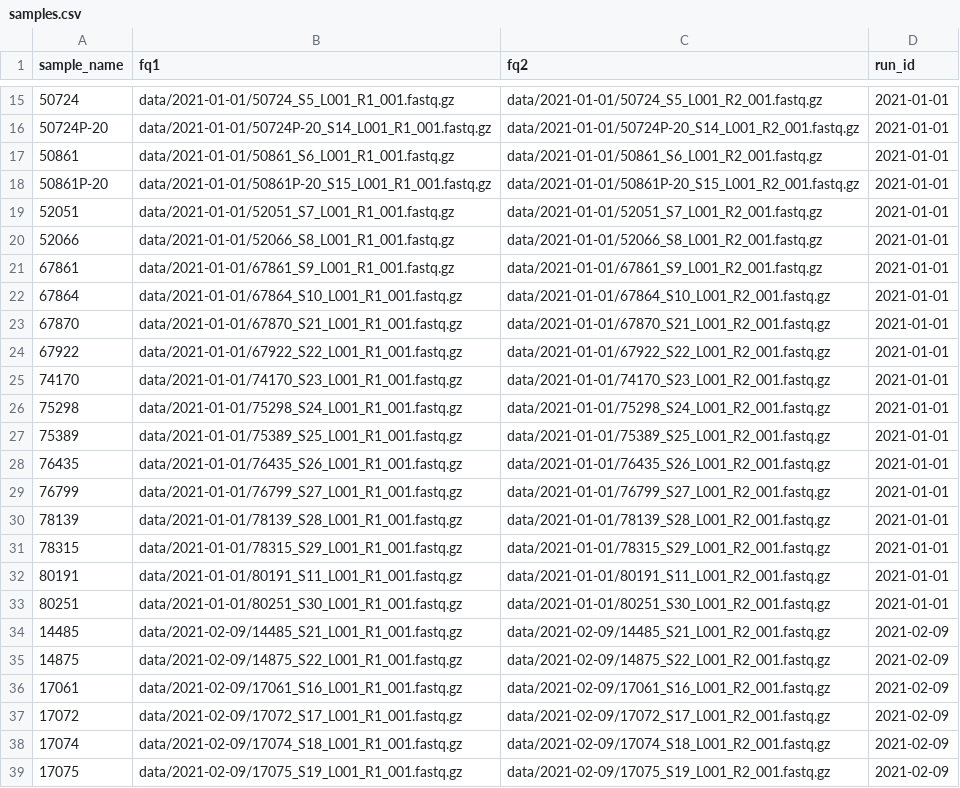
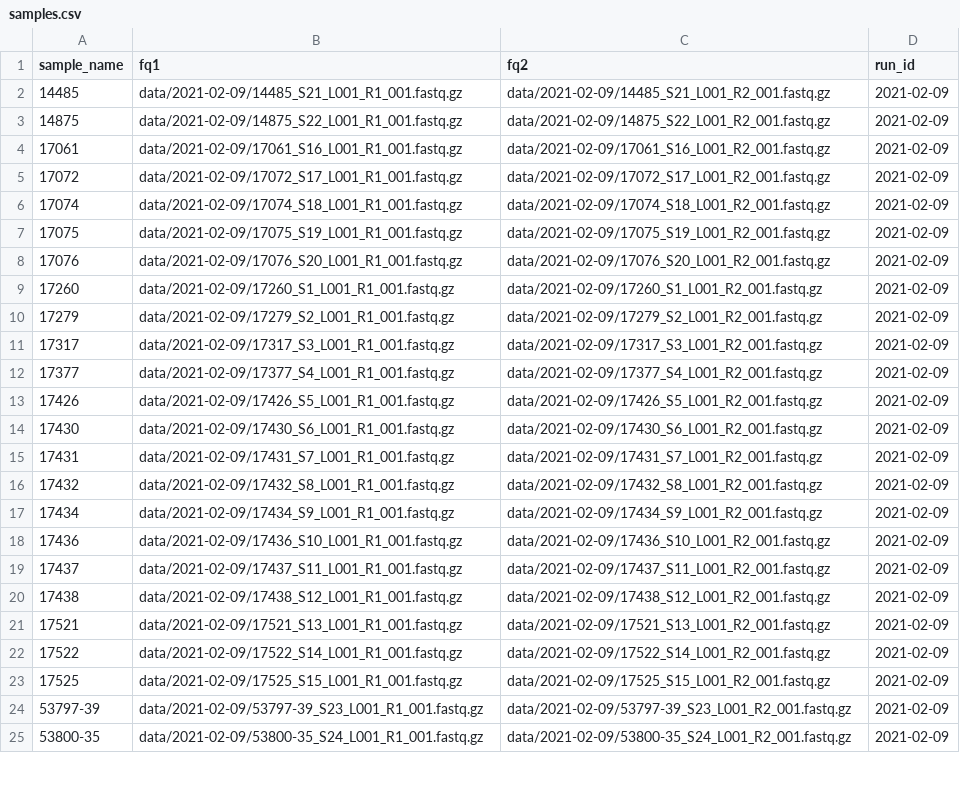
Before and after one commit to IKIM-Essen/uncovar, a CSV file: config/pep/samples.csv, drawn as a sheet; only a part is shown, gaps mark what is left out; the shorter side is filled out with more unchanged rows; the diff covers the shown part only.

```diff
--- a/config/pep/samples.csv
+++ b/config/pep/samples.csv
@@ -15,20 +2 @@ sample_name,fq1,fq2,run_id
-50724,data/2021-01-01/50724_S5_L001_R1_001.fastq.gz,data/2021-01-01/50724_S5_L001_R2_001.fastq.gz,2021-01-01
-50724P-20,data/2021-01-01/50724P-20_S14_L001_R1_001.fastq.gz,data/2021-01-01/50724P-20_S14_L001_R2_001.fastq.gz,2021-01-01
-50861,data/2021-01-01/50861_S6_L001_R1_001.fastq.gz,data/2021-01-01/50861_S6_L001_R2_001.fastq.gz,2021-01-01
-50861P-20,data/2021-01-01/50861P-20_S15_L001_R1_001.fastq.gz,data/2021-01-01/50861P-20_S15_L001_R2_001.fastq.gz,2021-01-01
-52051,data/2021-01-01/52051_S7_L001_R1_001.fastq.gz,data/2021-01-01/52051_S7_L001_R2_001.fastq.gz,2021-01-01
-52066,data/2021-01-01/52066_S8_L001_R1_001.fastq.gz,data/2021-01-01/52066_S8_L001_R2_001.fastq.gz,2021-01-01
-67861,data/2021-01-01/67861_S9_L001_R1_001.fastq.gz,data/2021-01-01/67861_S9_L001_R2_001.fastq.gz,2021-01-01
-67864,data/2021-01-01/67864_S10_L001_R1_001.fastq.gz,data/2021-01-01/67864_S10_L001_R2_001.fastq.gz,2021-01-01
-67870,data/2021-01-01/67870_S21_L001_R1_001.fastq.gz,data/2021-01-01/67870_S21_L001_R2_001.fastq.gz,2021-01-01
-67922,data/2021-01-01/67922_S22_L001_R1_001.fastq.gz,data/2021-01-01/67922_S22_L001_R2_001.fastq.gz,2021-01-01
-74170,data/2021-01-01/74170_S23_L001_R1_001.fastq.gz,data/2021-01-01/74170_S23_L001_R2_001.fastq.gz,2021-01-01
-75298,data/2021-01-01/75298_S24_L001_R1_001.fastq.gz,data/2021-01-01/75298_S24_L001_R2_001.fastq.gz,2021-01-01
-75389,data/2021-01-01/75389_S25_L001_R1_001.fastq.gz,data/2021-01-01/75389_S25_L001_R2_001.fastq.gz,2021-01-01
-76435,data/2021-01-01/76435_S26_L001_R1_001.fastq.gz,data/2021-01-01/76435_S26_L001_R2_001.fastq.gz,2021-01-01
-76799,data/2021-01-01/76799_S27_L001_R1_001.fastq.gz,data/2021-01-01/76799_S27_L001_R2_001.fastq.gz,2021-01-01
-78139,data/2021-01-01/78139_S28_L001_R1_001.fastq.gz,data/2021-01-01/78139_S28_L001_R2_001.fastq.gz,2021-01-01
-78315,data/2021-01-01/78315_S29_L001_R1_001.fastq.gz,data/2021-01-01/78315_S29_L001_R2_001.fastq.gz,2021-01-01
-80191,data/2021-01-01/80191_S11_L001_R1_001.fastq.gz,data/2021-01-01/80191_S11_L001_R2_001.fastq.gz,2021-01-01
-80251,data/2021-01-01/80251_S30_L001_R1_001.fastq.gz,data/2021-01-01/80251_S30_L001_R2_001.fastq.gz,2021-01-01
 14485,data/2021-02-09/14485_S21_L001_R1_001.fastq.gz,data/2021-02-09/14485_S21_L001_R2_001.fastq.gz,2021-02-09
```
Also changed, not shown: 13 removed rows elsewhere in this file, 2 other files.
